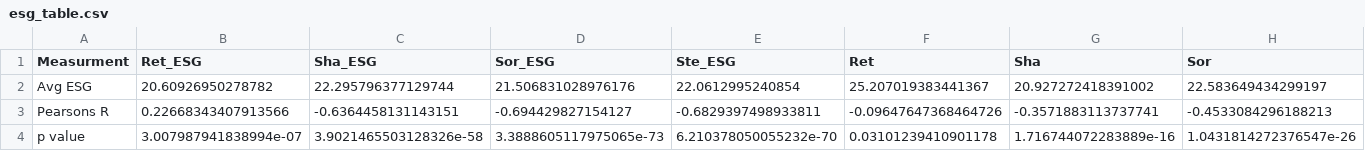
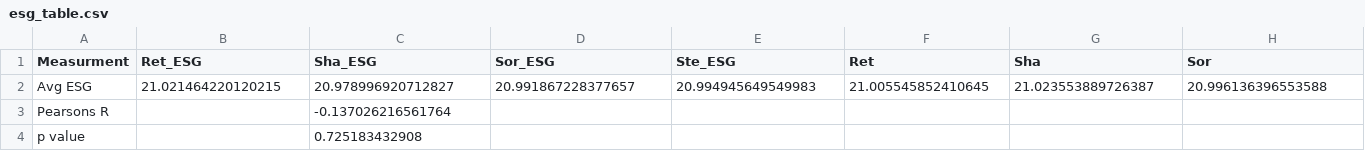
Before and after one commit to DataJakob/BBAN5000-Master-Thesis, a CSV file: Results/esg_table.csv, drawn as a sheet; only a part is shown; the diff covers the shown part only; the diff names each change by its address in the sheet, - before the commit and + after, or states it on an @@ line.

```diff
--- a/Results/esg_table.csv
+++ b/Results/esg_table.csv
-B2 (Ret_ESG): 20.60926950278782
+B2 (Ret_ESG): 21.021464220120215
-C2 (Sha_ESG): 22.295796377129744
+C2 (Sha_ESG): 20.978996920712827
-D2 (Sor_ESG): 21.506831028976176
+D2 (Sor_ESG): 20.991867228377657
-E2 (Ste_ESG): 22.0612995240854
+E2 (Ste_ESG): 20.994945649549983
-F2 (Ret): 25.207019383441367
+F2 (Ret): 21.005545852410645
-G2 (Sha): 20.927272418391002
+G2 (Sha): 21.023553889726387
-H2 (Sor): 22.583649434299197
+H2 (Sor): 20.996136396553588
-B3 (Ret_ESG): 0.22668343407913566
+B3 (Ret_ESG): (empty)
-C3 (Sha_ESG): -0.6364458131143151
+C3 (Sha_ESG): -0.137026216561764
-D3 (Sor_ESG): -0.694429827154127
+D3 (Sor_ESG): (empty)
-E3 (Ste_ESG): -0.6829397498933811
+E3 (Ste_ESG): (empty)
-F3 (Ret): -0.09647647368464726
+F3 (Ret): (empty)
-G3 (Sha): -0.3571883113737741
+G3 (Sha): (empty)
-H3 (Sor): -0.4533084296188213
+H3 (Sor): (empty)
-B4 (Ret_ESG): 3.007987941838994e-07
+B4 (Ret_ESG): (empty)
-C4 (Sha_ESG): 3.9021465503128326e-58
+C4 (Sha_ESG): 0.725183432908
-D4 (Sor_ESG): 3.3888605117975065e-73
+D4 (Sor_ESG): (empty)
-E4 (Ste_ESG): 6.210378050055232e-70
+E4 (Ste_ESG): (empty)
-F4 (Ret): 0.03101239410901178
+F4 (Ret): (empty)
-G4 (Sha): 1.716744072283889e-16
+G4 (Sha): (empty)
-H4 (Sor): 1.0431814272376547e-26
+H4 (Sor): (empty)
```
Also changed, not shown: 3 edited cells elsewhere in this file, Results/active_df.csv, Results/financial_table.csv, 27 other files.
